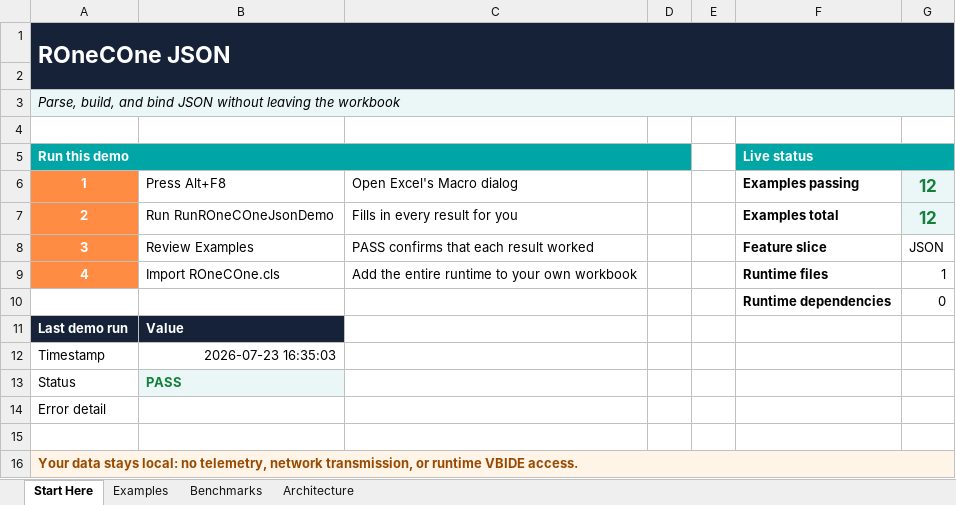
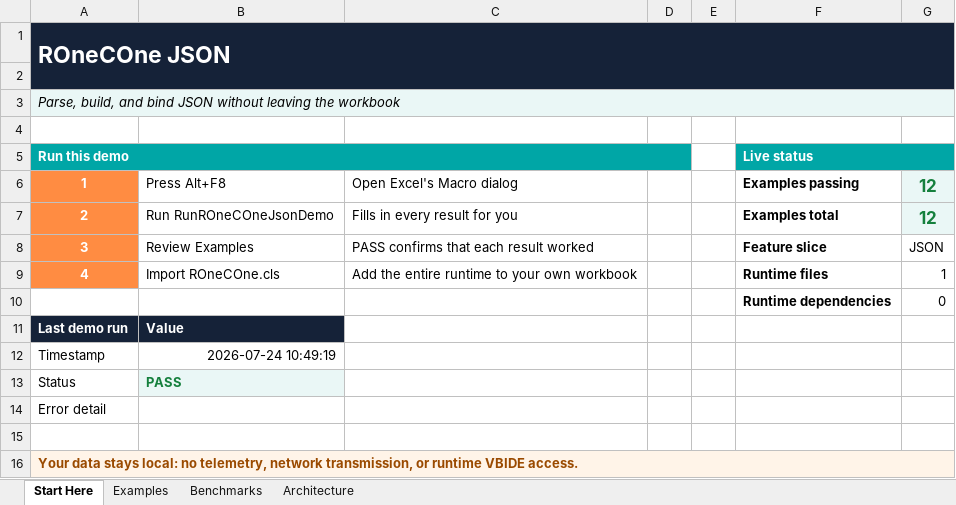
Before and after one commit to WilliamSmithEdward/ROneCOne, an Excel workbook: demo/ROneCOne_Json_Demo.xlsm, sheet Start Here, drawn as a sheet; values as stored, in another font and other column widths than the file's, no borders; the diff names each change by its address in the sheet, - before the commit and + after, or states it on an @@ line.

Commit message:
feat: ship ROneCOne 1.6.0
Dates, invariant text, and XML: the changelog moves Unreleased to
1.6.0, every workbook repackages with the release runtime, and the
release notes record the three-sample baseline of 819 live assertions
with all gates green. The development guide's run and render lists
gain the Tasks and Data workbooks they had silently omitted.

```diff
--- a/demo/ROneCOne_Json_Demo.xlsm (sheet Start Here)
+++ b/demo/ROneCOne_Json_Demo.xlsm (sheet Start Here)
-B12: 2026-07-23 16:35:03
+B12: 2026-07-24 10:49:19
```
Also changed, not shown: sheet Benchmarks, demo/ROneCOne_Collections_Demo.xlsm, demo/ROneCOne_Delegates_Demo.xlsm, 14 other files.
